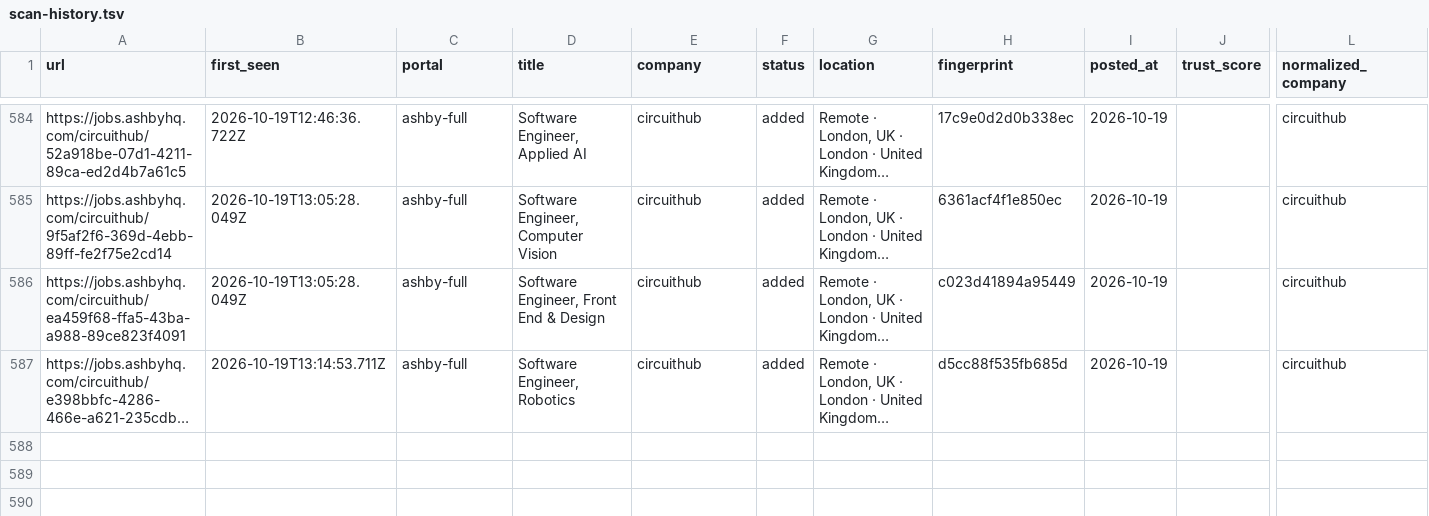
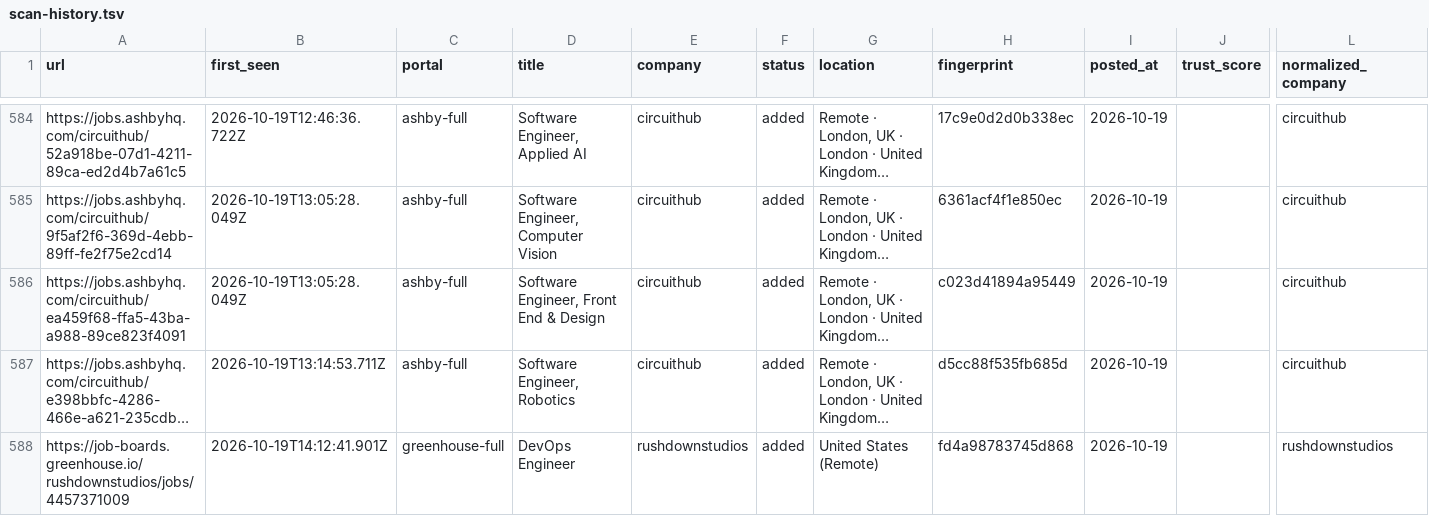
Before and after one commit to manavmalavia18/scoutgrid, a TSV file: data/scan-history.tsv, drawn as a sheet; only a part is shown, gaps mark what is left out; long unchanged cells end in …; rows hold the shown columns only; the diff names each change by its address in the sheet, - before the commit and + after, or states it on an @@ line.

```diff
--- a/data/scan-history.tsv
+++ b/data/scan-history.tsv
+row 588: https://job-boards.greenhouse.io/rushdownstudios/jobs/4457371009 | 2026-10-19T14:12:41.901Z | greenhouse-full | DevOps Engineer | rushdownstudios | added | United States (Remote) | fd4a98783745d868 | 2026-10-19 |  | rushdownstudios
```
Also changed, not shown: 2 other files.
